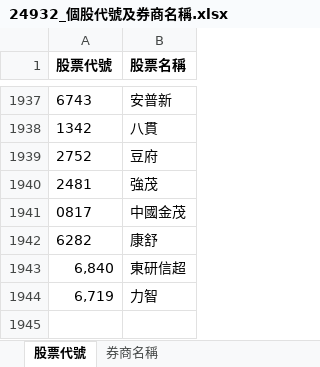
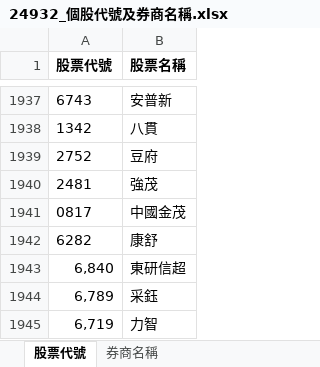
Before and after one commit to e4903180/financialSite, an Excel workbook: DB/gmail/src/24932_個股代號及券商名稱.xlsx, sheet 股票代號, drawn as a sheet; only a part is shown, gaps mark what is left out; values as stored, in another font and other column widths than the file's, no borders; the diff names each change by its address in the sheet, - before the commit and + after, or states it on an @@ line.

```diff
--- a/DB/gmail/src/24932_個股代號及券商名稱.xlsx (sheet 股票代號)
+++ b/DB/gmail/src/24932_個股代號及券商名稱.xlsx (sheet 股票代號)
+row 1944: 6,789 | 采鈺
```
Also changed, not shown: 6 other files.
